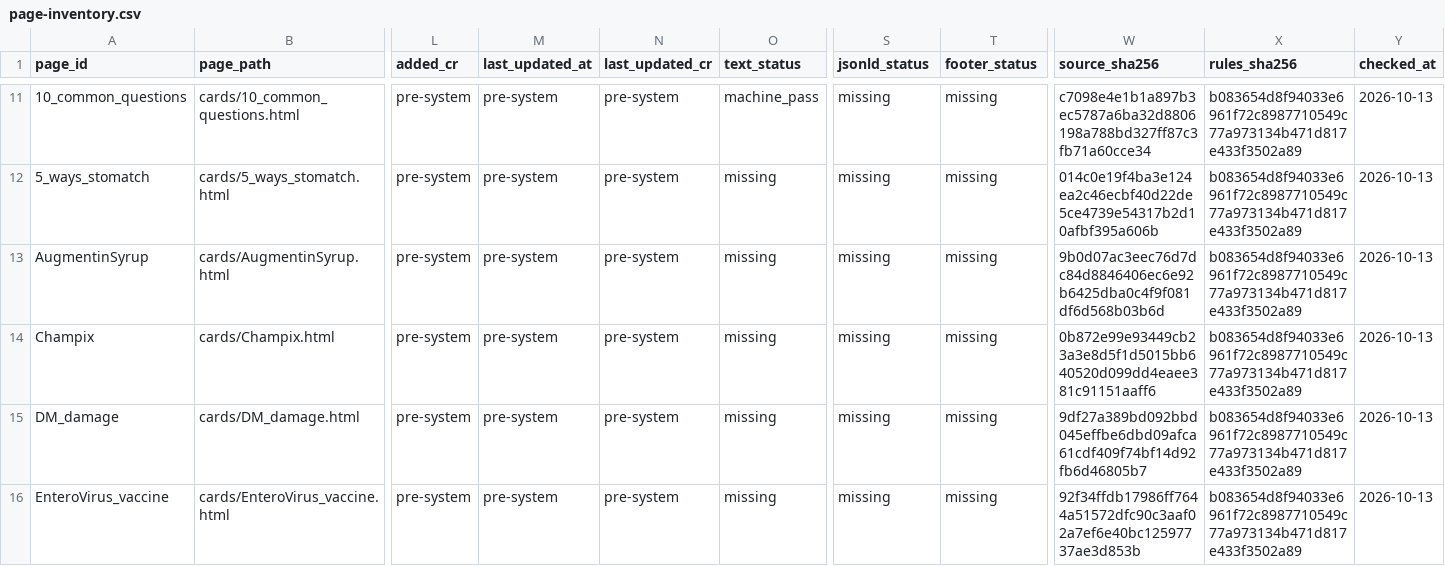
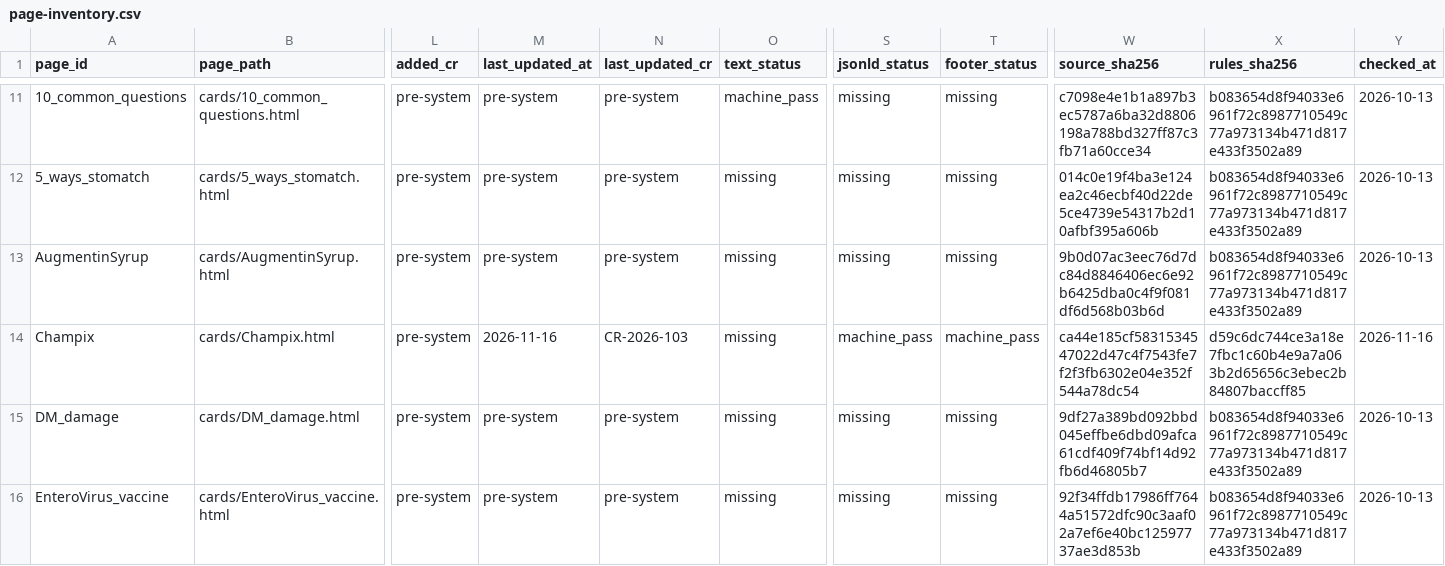
Before and after one commit to liaoweihung/pteduimg, a CSV file: docs/project-management/page-inventory.csv, drawn as a sheet; only a part is shown, gaps mark what is left out; the diff names each change by its address in the sheet, - before the commit and + after, or states it on an @@ line.

```diff
--- a/docs/project-management/page-inventory.csv
+++ b/docs/project-management/page-inventory.csv
-M14 (last_updated_at): pre-system
+M14 (last_updated_at): 2026-11-16
-N14 (last_updated_cr): pre-system
+N14 (last_updated_cr): CR-2026-103
-S14 (jsonld_status): missing
+S14 (jsonld_status): machine_pass
-T14 (footer_status): missing
+T14 (footer_status): machine_pass
-W14 (source_sha256): 0b872e99e93449cb23a3e8d5f1d5015bb640520d099dd4eaee381c91151aaff6
+W14 (source_sha256): ca44e185cf5831534547022d47c4f7543fe7f2f3fb6302e04e352f544a78dc54
-X14 (rules_sha256): b083654d8f94033e6961f72c8987710549c77a973134b471d817e433f3502a89
+X14 (rules_sha256): d59c6dc744ce3a18e7fbc1c60b4e9a7a063b2d65656c3ebec2b84807baccff85
-Y14 (checked_at): 2026-10-13
+Y14 (checked_at): 2026-11-16
```
Also changed, not shown: docs/project-management/change-requests.csv, 6 other files.
